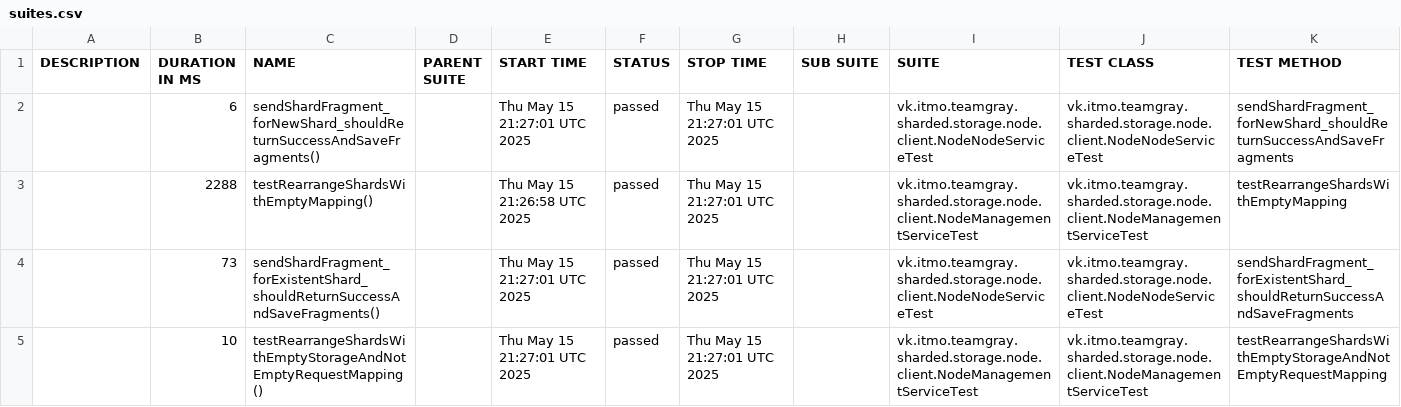
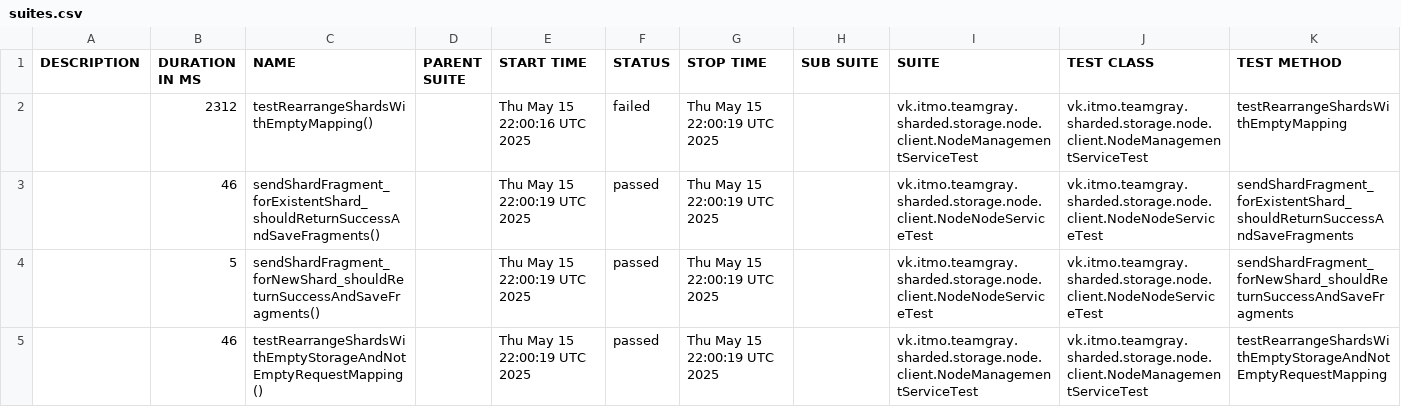
Before and after one commit to Team-Gray-ITMO/sharded-storage, a CSV file: data/suites.csv, drawn as a sheet.

```diff
--- a/data/suites.csv
+++ b/data/suites.csv
@@ -1,5 +1,5 @@
 "DESCRIPTION","DURATION IN MS","NAME","PARENT SUITE","START TIME","STATUS","STOP TIME","SUB SUITE","SUITE","TEST CLASS","TEST METHOD"
-"","6","sendShardFragment_forNewShard_shouldReturnSuccessAndSaveFragments()","","Thu May 15 21:27:01 UTC 2025","passed","Thu May 15 21:27:01 UTC 2025","","vk.itmo.teamgray.sharded.storage.node.client.NodeNodeServiceTest","vk.itmo.teamgray.sharded.storage.node.client.NodeNodeServiceTest","sendShardFragment_forNewShard_shouldReturnSuccessAndSaveFragments"
-"","2288","testRearrangeShardsWithEmptyMapping()","","Thu May 15 21:26:58 UTC 2025","passed","Thu May 15 21:27:01 UTC 2025","","vk.itmo.teamgray.sharded.storage.node.client.NodeManagementServiceTest","vk.itmo.teamgray.sharded.storage.node.client.NodeManagementServiceTest","testRearrangeShardsWithEmptyMapping"
-"","73","sendShardFragment_forExistentShard_shouldReturnSuccessAndSaveFragments()","","Thu May 15 21:27:01 UTC 2025","passed","Thu May 15 21:27:01 UTC 2025","","vk.itmo.teamgray.sharded.storage.node.client.NodeNodeServiceTest","vk.itmo.teamgray.sharded.storage.node.client.NodeNodeServiceTest","sendShardFragment_forExistentShard_shouldReturnSuccessAndSaveFragments"
-"","10","testRearrangeShardsWithEmptyStorageAndNotEmptyRequestMapping()","","Thu May 15 21:27:01 UTC 2025","passed","Thu May 15 21:27:01 UTC 2025","","vk.itmo.teamgray.sharded.storage.node.client.NodeManagementServiceTest","vk.itmo.teamgray.sharded.storage.node.client.NodeManagementServiceTest","testRearrangeShardsWithEmptyStorageAndNotEmptyRequestMapping"
+"","2312","testRearrangeShardsWithEmptyMapping()","","Thu May 15 22:00:16 UTC 2025","failed","Thu May 15 22:00:19 UTC 2025","","vk.itmo.teamgray.sharded.storage.node.client.NodeManagementServiceTest","vk.itmo.teamgray.sharded.storage.node.client.NodeManagementServiceTest","testRearrangeShardsWithEmptyMapping"
+"","46","sendShardFragment_forExistentShard_shouldReturnSuccessAndSaveFragments()","","Thu May 15 22:00:19 UTC 2025","passed","Thu May 15 22:00:19 UTC 2025","","vk.itmo.teamgray.sharded.storage.node.client.NodeNodeServiceTest","vk.itmo.teamgray.sharded.storage.node.client.NodeNodeServiceTest","sendShardFragment_forExistentShard_shouldReturnSuccessAndSaveFragments"
+"","5","sendShardFragment_forNewShard_shouldReturnSuccessAndSaveFragments()","","Thu May 15 22:00:19 UTC 2025","passed","Thu May 15 22:00:19 UTC 2025","","vk.itmo.teamgray.sharded.storage.node.client.NodeNodeServiceTest","vk.itmo.teamgray.sharded.storage.node.client.NodeNodeServiceTest","sendShardFragment_forNewShard_shouldReturnSuccessAndSaveFragments"
+"","46","testRearrangeShardsWithEmptyStorageAndNotEmptyRequestMapping()","","Thu May 15 22:00:19 UTC 2025","passed","Thu May 15 22:00:19 UTC 2025","","vk.itmo.teamgray.sharded.storage.node.client.NodeManagementServiceTest","vk.itmo.teamgray.sharded.storage.node.client.NodeManagementServiceTest","testRearrangeShardsWithEmptyStorageAndNotEmptyRequestMapping"
```
Also changed, not shown: 31 other files.
